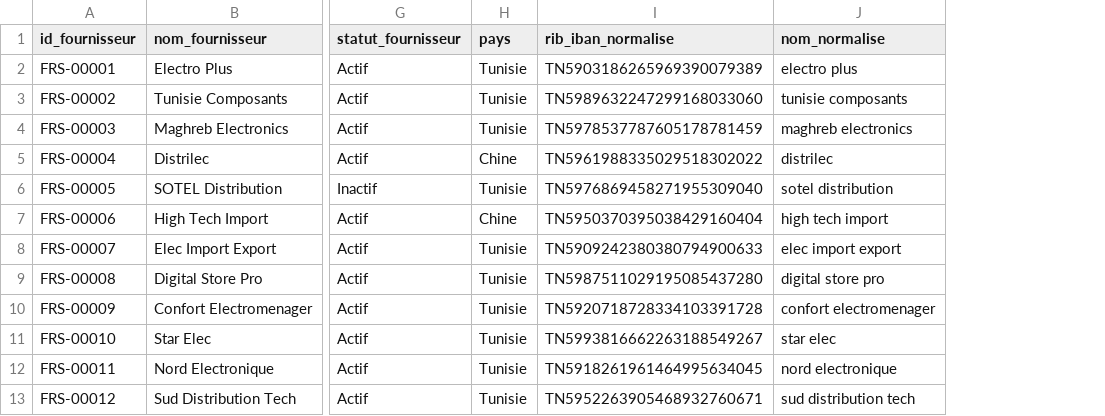
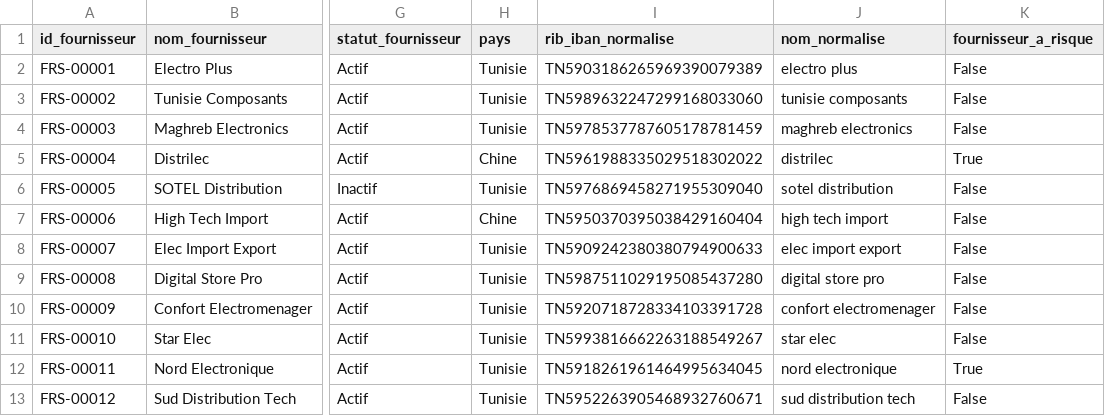
Before and after one commit to louaycodes/ey-internship-fraud-analytics, a CSV file: output_clean/fournisseurs_clean.csv, drawn as a sheet; only a part is shown, gaps mark what is left out; the diff names each change by its address in the sheet, - before the commit and + after, or states it on an @@ line.

```diff
--- a/output_clean/fournisseurs_clean.csv
+++ b/output_clean/fournisseurs_clean.csv
+column K (fournisseur_a_risque), rows 2-13: False | False | False | True | False | False | False | False | False | False | True | False
```
Also changed, not shown: 4 other files.
